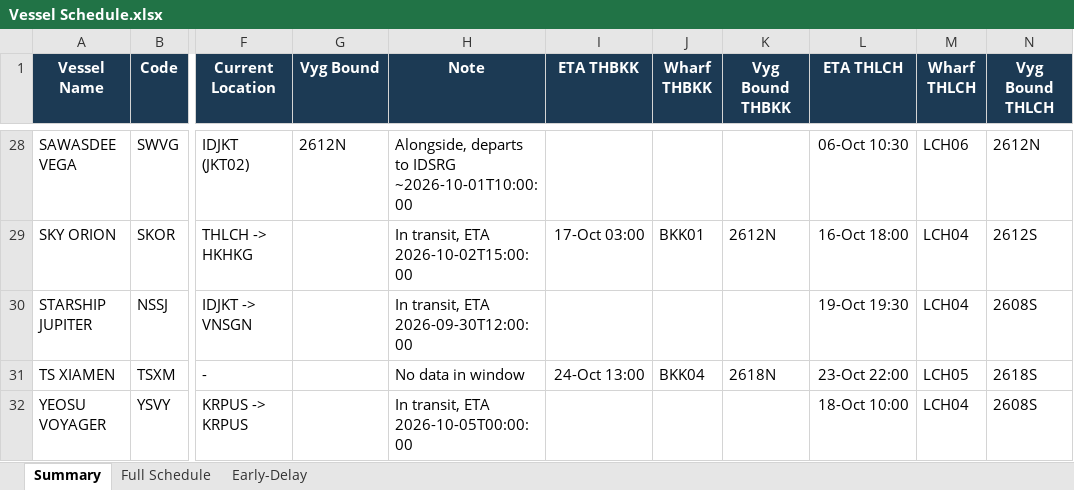
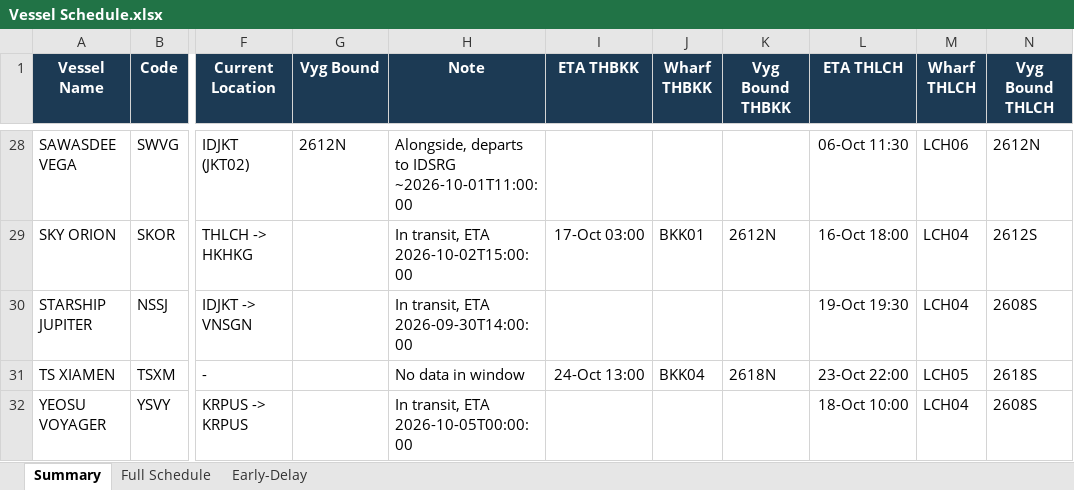
Before and after one commit to sirichai1265/heung-a-sked, an Excel workbook: Vessel Schedule.xlsx, sheet Summary, drawn as a sheet; only a part is shown, gaps mark what is left out; values as stored, in another font and other column widths than the file's, no borders; the diff covers the shown part only; the diff names each change by its address in the sheet, - before the commit and + after, or states it on an @@ line.

```diff
--- a/Vessel Schedule.xlsx (sheet Summary)
+++ b/Vessel Schedule.xlsx (sheet Summary)
-H28 (Note): …to IDSRG ~2026-10-01T10:00:00
+H28 (Note): …to IDSRG ~2026-10-01T11:00:00
-L28 (ETA THLCH): 06-Oct 10:30
+L28 (ETA THLCH): 06-Oct 11:30
-H30 (Note): In transit, ETA 2026-09-30T12:00:00
+H30 (Note): In transit, ETA 2026-09-30T14:00:00
```
Also changed, not shown: 32 edited cells elsewhere in this sheet, sheet Early-Delay, sheet Full Schedule, sked_current.xlsx, 4 other files.
